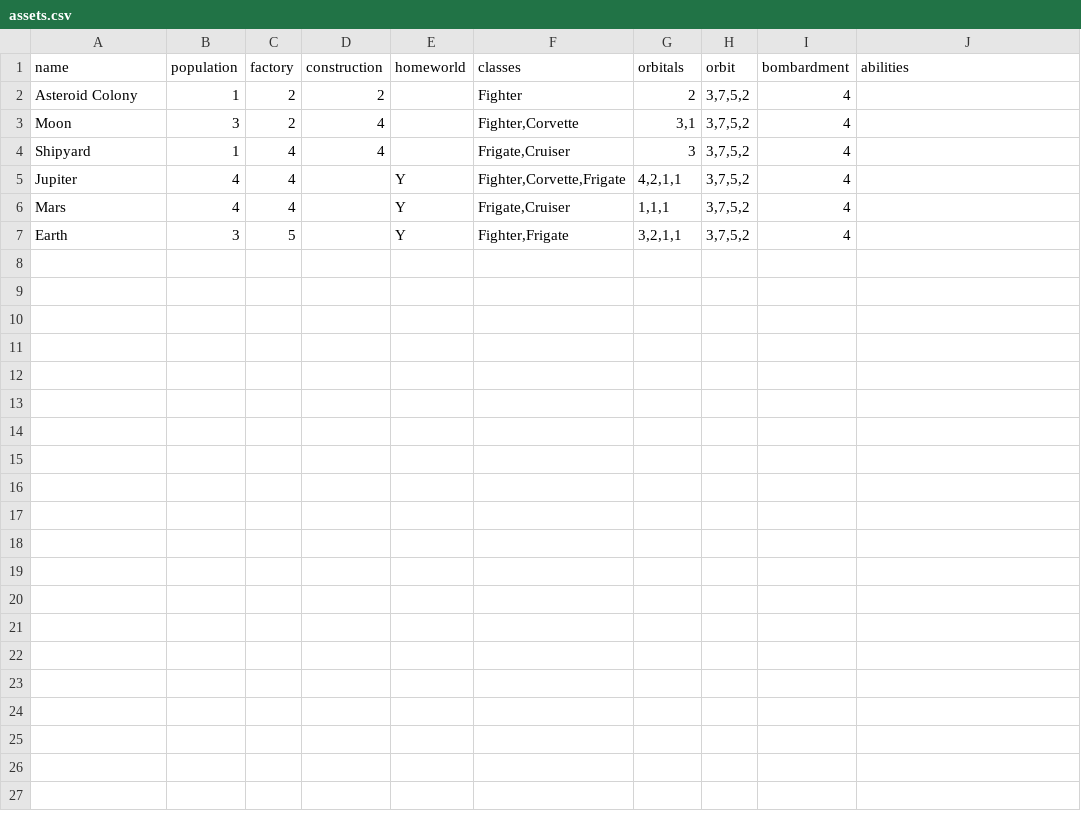
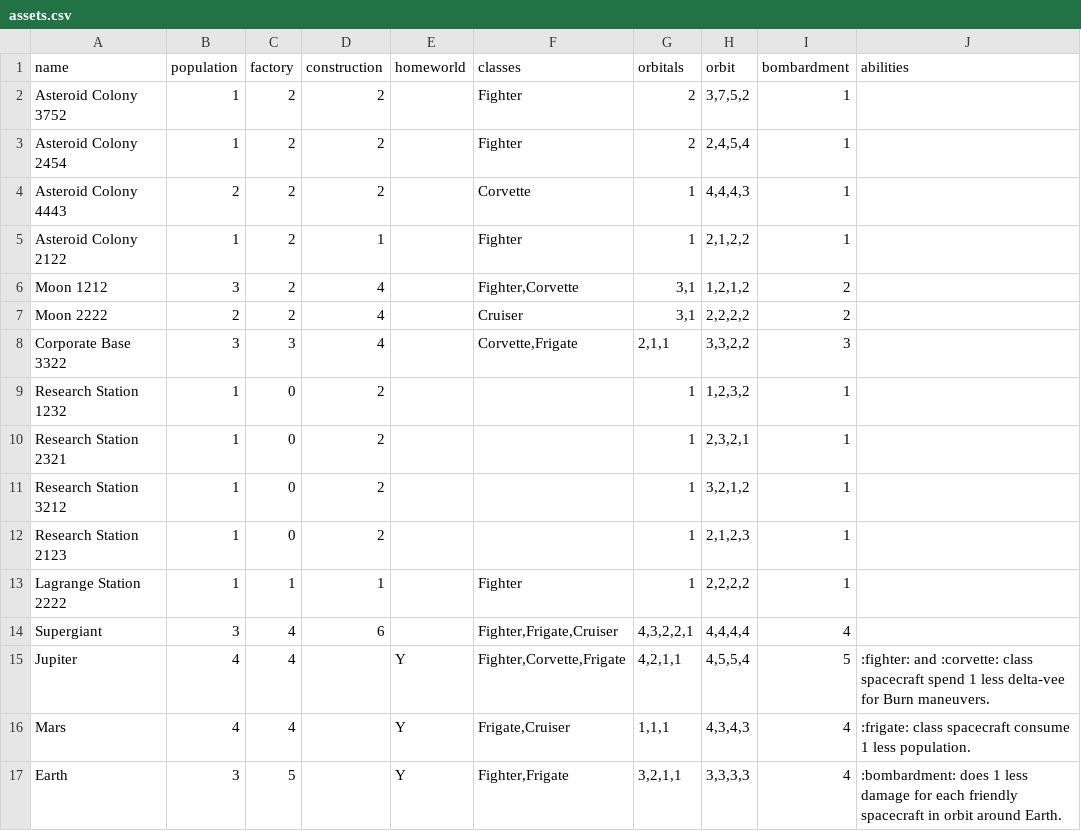
Before and after one commit to RocketPuppy/Retrograde, a CSV file: card_data/assets.csv, drawn as a sheet.

Commit message:
Add some more assets

```diff
--- a/card_data/assets.csv
+++ b/card_data/assets.csv
@@ -1,7 +1,17 @@
 name,population,factory,construction,homeworld,classes,orbitals,orbit,bombardment,abilities
-Asteroid Colony,1,2,2,,Fighter,2,"3,7,5,2",4,
-Moon,3,2,4,,"Fighter,Corvette","3,1","3,7,5,2",4,
-Shipyard,1,4,4,,"Frigate,Cruiser",3,"3,7,5,2",4,
-Jupiter,4,4,,Y,"Fighter,Corvette,Frigate","4,2,1,1","3,7,5,2",4,
-Mars,4,4,,Y,"Frigate,Cruiser","1,1,1","3,7,5,2",4,
-Earth,3,5,,Y,"Fighter,Frigate","3,2,1,1","3,7,5,2",4,
+Asteroid Colony 3752,1,2,2,,Fighter,2,"3,7,5,2",1,
+Asteroid Colony 2454,1,2,2,,Fighter,2,"2,4,5,4",1,
+Asteroid Colony 4443,2,2,2,,Corvette,1,"4,4,4,3",1,
+Asteroid Colony 2122,1,2,1,,Fighter,1,"2,1,2,2",1,
+Moon 1212,3,2,4,,"Fighter,Corvette","3,1","1,2,1,2",2,
+Moon 2222,2,2,4,,Cruiser,"3,1","2,2,2,2",2,
+Corporate Base 3322,3,3,4,,"Corvette,Frigate","2,1,1","3,3,2,2",3,
+Research Station 1232,1,0,2,,,1,"1,2,3,2",1,
+Research Station 2321,1,0,2,,,1,"2,3,2,1",1,
+Research Station 3212,1,0,2,,,1,"3,2,1,2",1,
+Research Station 2123,1,0,2,,,1,"2,1,2,3",1,
+Lagrange Station 2222,1,1,1,,Fighter,1,"2,2,2,2",1,
+Supergiant,3,4,6,,"Fighter,Frigate,Cruiser","4,3,2,2,1","4,4,4,4",4,
+Jupiter,4,4,,Y,"Fighter,Corvette,Frigate","4,2,1,1","4,5,5,4",5,:fighter: and :corvette: class spacecraft spend 1 less delta-vee for Burn maneuvers.
+Mars,4,4,,Y,"Frigate,Cruiser","1,1,1","4,3,4,3",4,:frigate: class spacecraft consume 1 less population.
+Earth,3,5,,Y,"Fighter,Frigate","3,2,1,1","3,3,3,3",4,:bombardment: does 1 less damage for each friendly spacecraft in orbit around Earth.
```
